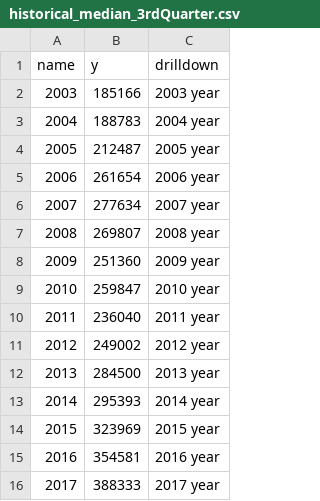
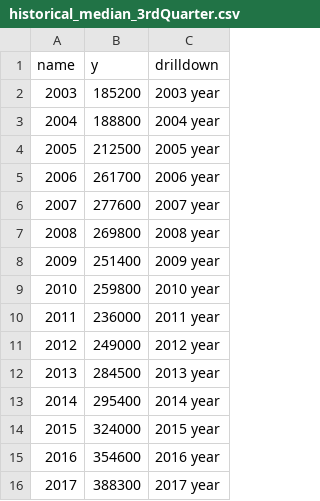
Before and after one commit to asternaut/slc-housing-dashboard-2, a CSV file: historical_median_3rdQuarter.csv, drawn as a sheet.

Commit message:
median sale file updated

```diff
--- a/historical_median_3rdQuarter.csv
+++ b/historical_median_3rdQuarter.csv
@@ -1,16 +1,16 @@
 name,y,drilldown
-2003,185166,2003 year
-2004,188783,2004 year
-2005,212487,2005 year
-2006,261654,2006 year
-2007,277634,2007 year
-2008,269807,2008 year
-2009,251360,2009 year
-2010,259847,2010 year
-2011,236040,2011 year
-2012,249002,2012 year
+2003,185200,2003 year
+2004,188800,2004 year
+2005,212500,2005 year
+2006,261700,2006 year
+2007,277600,2007 year
+2008,269800,2008 year
+2009,251400,2009 year
+2010,259800,2010 year
+2011,236000,2011 year
+2012,249000,2012 year
 2013,284500,2013 year
-2014,295393,2014 year
-2015,323969,2015 year
-2016,354581,2016 year
-2017,388333,2017 year
+2014,295400,2014 year
+2015,324000,2015 year
+2016,354600,2016 year
+2017,388300,2017 year
```
